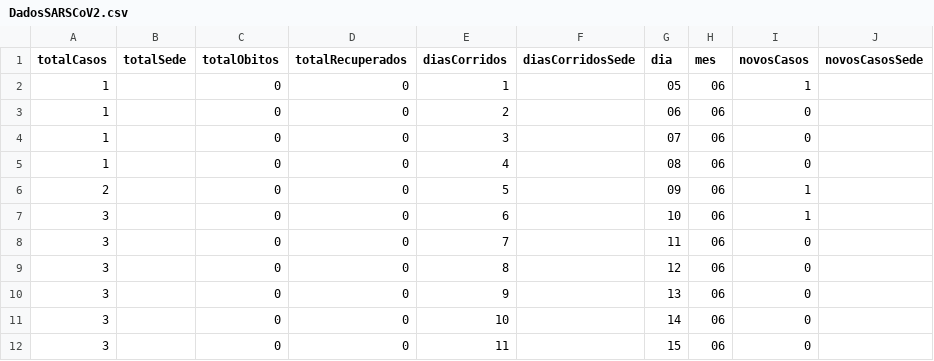
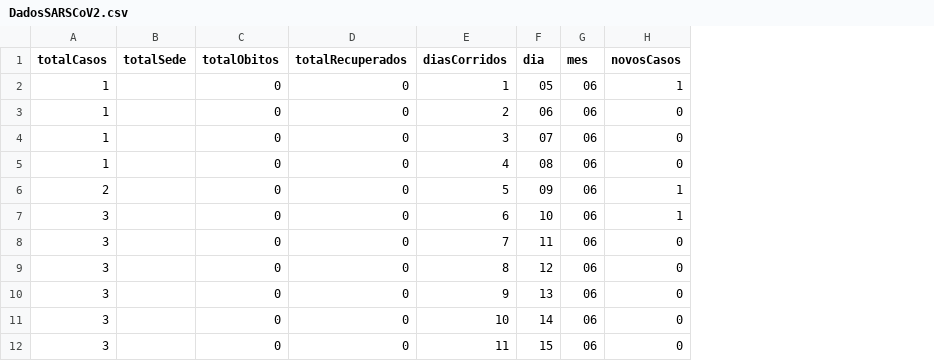
Before and after one commit to ramonis567/SARS-CoV-2, a CSV file: DadosSARSCoV2.csv, drawn as a sheet; only a part is shown; the diff names each change by its address in the sheet, - before the commit and + after, or states it on an @@ line.

Commit message:
Update DadosSARSCoV2.csv

```diff
--- a/DadosSARSCoV2.csv
+++ b/DadosSARSCoV2.csv
-column F (diasCorridosSede), empty
-column J (novosCasosSede), empty
```
